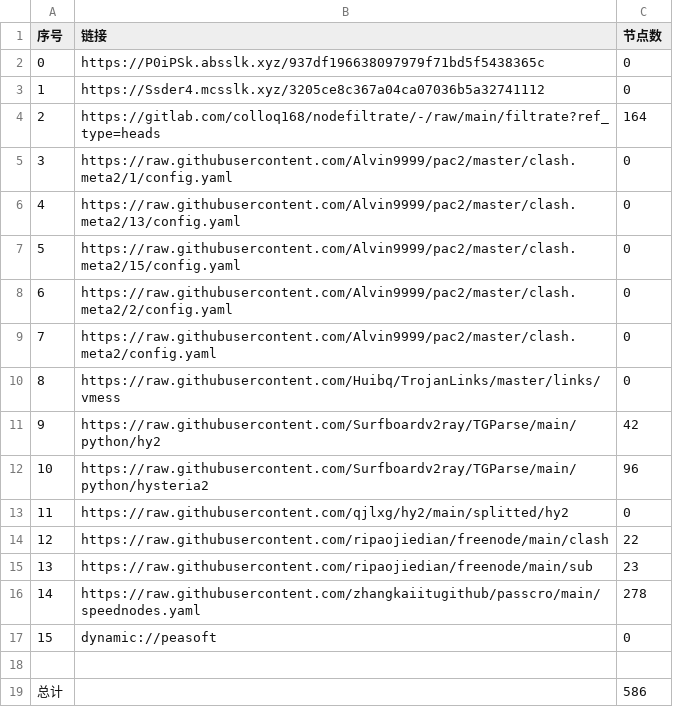
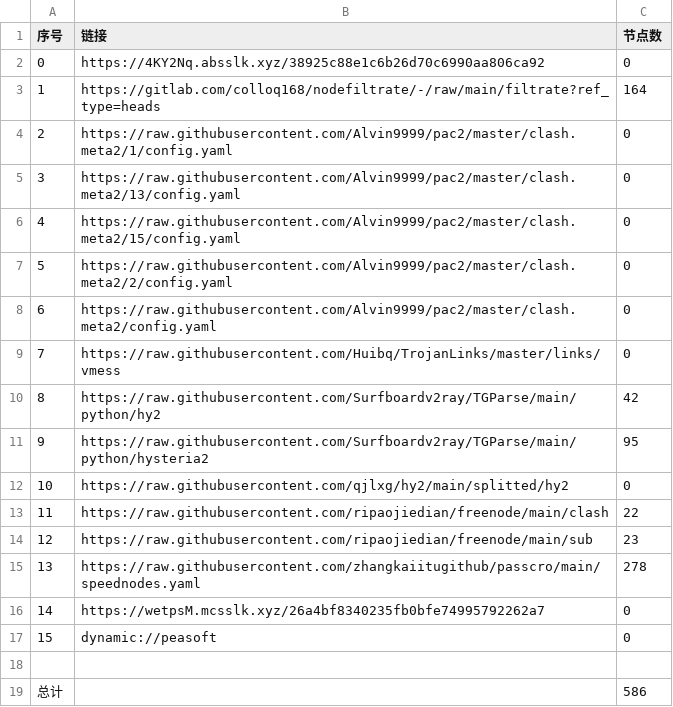
Before and after one commit to nowts71/NoMoreWalls, a CSV file: list_result.csv, drawn as a sheet; removed rows and columns are numbered as before the commit, all else as after; the diff names each change by its address in the sheet, - before the commit and + after, or states it on an @@ line.

```diff
--- a/list_result.csv
+++ b/list_result.csv
-row 2: 0 | https://P0iPSk.absslk.xyz/937df196638097979f71bd5f5438365c | 0
@@ column A (序号) renumbered between rows 2 and 15 @@
-B2 (链接): https://Ssder4.mcsslk.xyz/3205ce8c367a04ca07036b5a32741112
+B2 (链接): https://4KY2Nq.absslk.xyz/38925c88e1c6b26d70c6990aa806ca92
-C11 (节点数): 96
+C11 (节点数): 95
+row 16: 14 | https://wetpsM.mcsslk.xyz/26a4bf8340235fb0bfe74995792262a7 | 0
```
Also changed, not shown: 27 other files.
